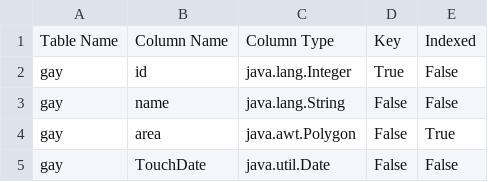
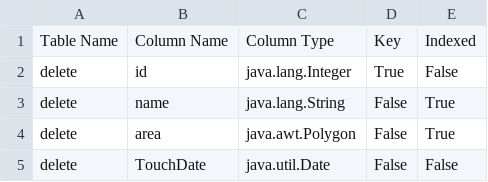
Before and after one commit to KareemSarhan/DBapp, a CSV file: data/metadata.csv, drawn as a sheet.

```diff
--- a/data/metadata.csv
+++ b/data/metadata.csv
@@ -1,5 +1,5 @@
 Table Name,Column Name,Column Type,Key,Indexed
-gay,id,java.lang.Integer,True,False
-gay,name,java.lang.String,False,False
-gay,area,java.awt.Polygon,False,True
-gay,TouchDate,java.util.Date,False,False
+delete,id,java.lang.Integer,True,False
+delete,name,java.lang.String,False,True
+delete,area,java.awt.Polygon,False,True
+delete,TouchDate,java.util.Date,False,False
```
Also changed, not shown: 9 other files.
